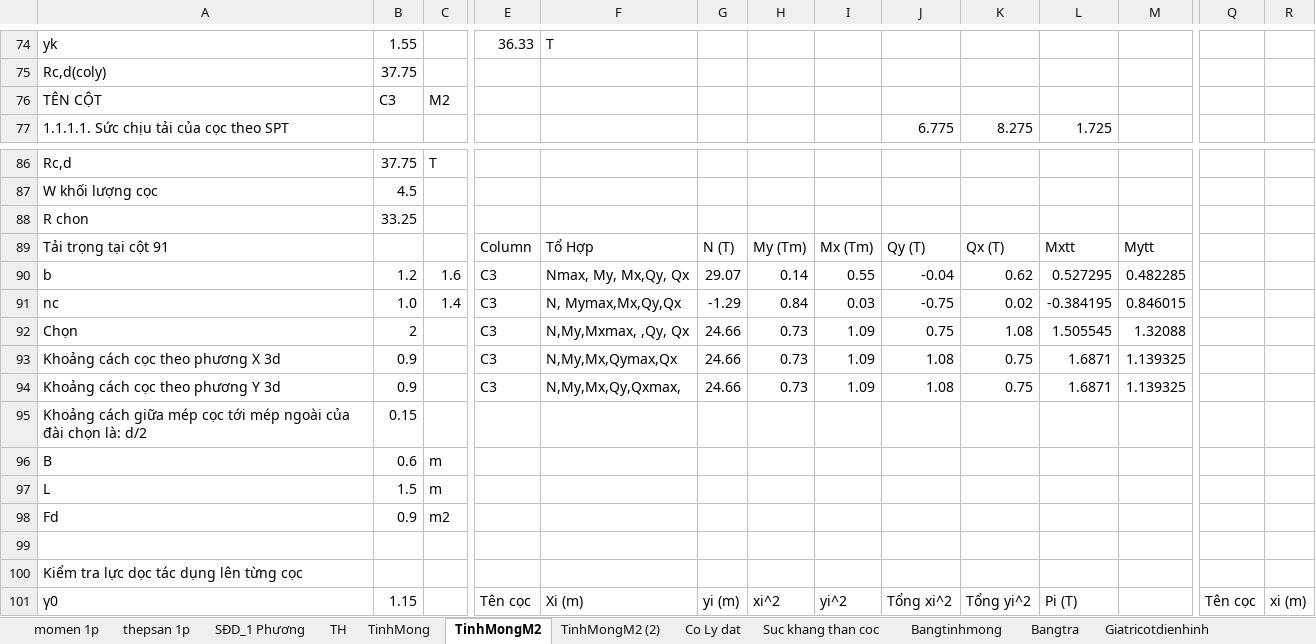
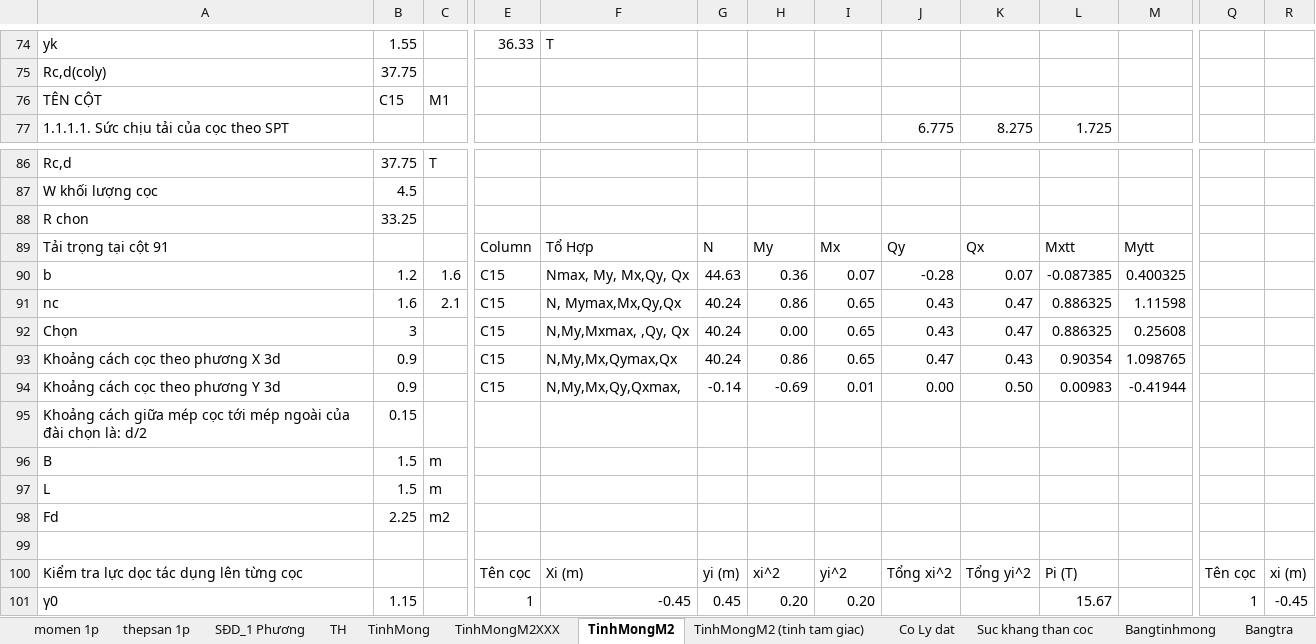
Before and after one commit to cmthanhst/LVTN, an Excel workbook: Thuyet minh/TINH TOAN.xlsx, sheet TinhMongM2, drawn as a sheet; only a part is shown, gaps mark what is left out; values as stored, in another font and other column widths than the file's, no cell formats; charts and pictures not drawn; removed rows and columns are numbered as before the commit, all else as after; rows hold the shown columns only; the diff covers the shown part only; the diff names each change by its address in the sheet, - before the commit and + after, or states it on an @@ line.

Commit message:
Tính xong phần móng 3 cọc theo loại tam giác

```diff
--- a/Thuyet minh/TINH TOAN.xlsx (sheet TinhMongM2)
+++ b/Thuyet minh/TINH TOAN.xlsx (sheet TinhMongM2)
-sheet tab: TinhMongM2 (2)
+sheet tab: TinhMongM2XXX
+sheet tab: TinhMongM2 (tinh tam giac)
-B76: C3
+B76: C15
-C76: M2
+C76: M1
-G89: N (T)
+G89: N
-H89: My (Tm)
+H89: My
-I89: Mx (Tm)
+I89: Mx
-J89: Qy (T)
+J89: Qy
-K89: Qx (T)
+K89: Qx
-E90: C3
+E90: C15
-G90: 29.07
+G90: 44.63
-H90: 0.14
+H90: 0.36
-I90: 0.55
+I90: 0.07
-J90: -0.04
+J90: -0.28
-K90: 0.62
+K90: 0.07
-L90: 0.527295
+L90: -0.087385
-M90: 0.482285
+M90: 0.400325
-row 91: nc | 1.0 | 1.4 | C3 | N, Mymax,Mx,Qy,Qx | -1.29 | 0.84 | 0.03 | -0.75 | 0.02 | -0.384195 | 0.846015
-row 92: Chọn | 2 |  | C3 | N,My,Mxmax, ,Qy, Qx | 24.66 | 0.73 | 1.09 | 0.75 | 1.08 | 1.505545 | 1.32088
-row 93: Khoảng cách cọc theo phương X 3d | 0.9 |  | C3 | N,My,Mx,Qymax,Qx | 24.66 | 0.73 | 1.09 | 1.08 | 0.75 | 1.6871 | 1.139325
-row 94: Khoảng cách cọc theo phương Y 3d | 0.9 |  | C3 | N,My,Mx,Qy,Qxmax, | 24.66 | 0.73 | 1.09 | 1.08 | 0.75 | 1.6871 | 1.139325
+row 91: nc | 1.6 | 2.1 | C15 | N, Mymax,Mx,Qy,Qx | 40.24 | 0.86 | 0.65 | 0.43 | 0.47 | 0.886325 | 1.11598
+row 92: Chọn | 3 |  | C15 | N,My,Mxmax, ,Qy, Qx | 40.24 | 0.00 | 0.65 | 0.43 | 0.47 | 0.886325 | 0.25608
+row 93: Khoảng cách cọc theo phương X 3d | 0.9 |  | C15 | N,My,Mx,Qymax,Qx | 40.24 | 0.86 | 0.65 | 0.47 | 0.43 | 0.90354 | 1.098765
+row 94: Khoảng cách cọc theo phương Y 3d | 0.9 |  | C15 | N,My,Mx,Qy,Qxmax, | -0.14 | -0.69 | 0.01 | 0.00 | 0.50 | 0.00983 | -0.41944
-B96: 0.6
+B96: 1.5
-B98: 0.9
+B98: 2.25
-row 100: Kiểm tra lực dọc tác dụng lên từng cọc
-A100: γ0
+A100: Kiểm tra lực dọc tác dụng lên từng cọc
-B100: 1.15
+B100: (empty)
+row 101: γ0 | 1.15 |  | 1 | -0.45 | 0.45 | 0.20 | 0.20 |  |  | 15.67 |  | 1 | -0.45
```
Also changed, not shown: 13 added rows, 30 removed rows, 172 edited cells and merged cells elsewhere in this sheet, cell formats, formulas that keep their value, charts or pictures, 6 other files.
